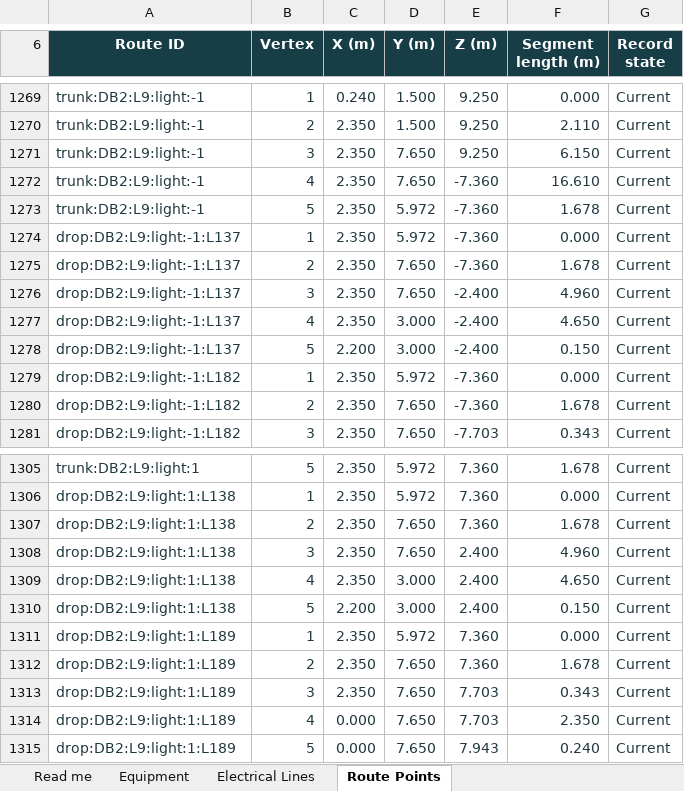
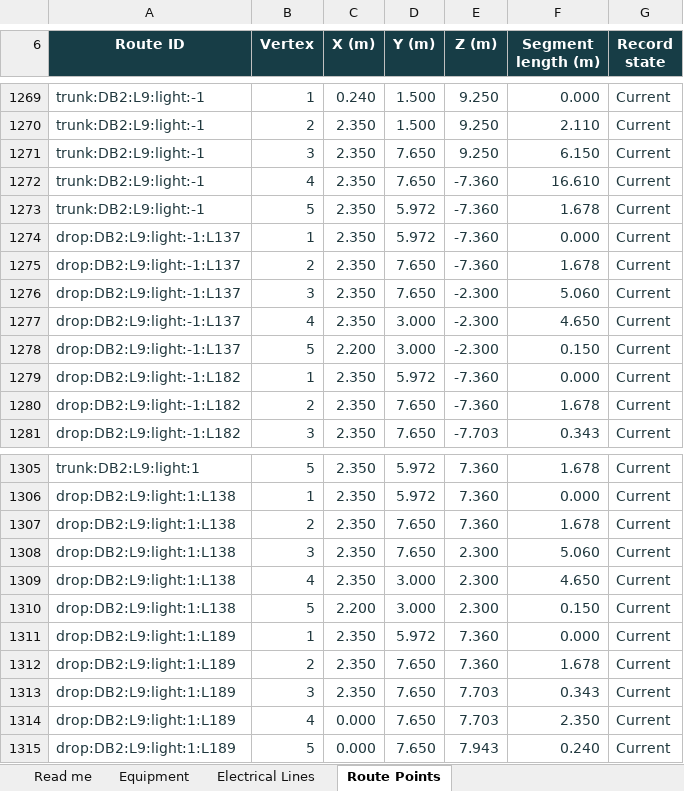
Before and after one commit to DangHoangGeo/giaoxuthachbi-simulator, an Excel workbook: docs/electrical-grid/categories/lighting/register.xlsx, sheet Route Points, drawn as a sheet; only a part is shown, gaps mark what is left out; values as stored, in another font and other column widths than the file's, no borders; conditional formats and table styles not drawn; the diff names each change by its address in the sheet, - before the commit and + after, or states it on an @@ line.

```diff
--- a/docs/electrical-grid/categories/lighting/register.xlsx (sheet Route Points)
+++ b/docs/electrical-grid/categories/lighting/register.xlsx (sheet Route Points)
-E1276:E1278 (Z (m)): -2.400
+E1276:E1278 (Z (m)): -2.300
-F1276 (Segment length (m)): 4.960
+F1276 (Segment length (m)): 5.060
-E1308:E1310 (Z (m)): 2.400
+E1308:E1310 (Z (m)): 2.300
-F1308 (Segment length (m)): 4.960
+F1308 (Segment length (m)): 5.060
```
Also changed, not shown: sheet Read me, sheet Equipment, sheet Electrical Lines, docs/electrical-grid/categories/air-system/register.xlsx, docs/electrical-grid/categories/decoration/register.xlsx, 19 other files.
